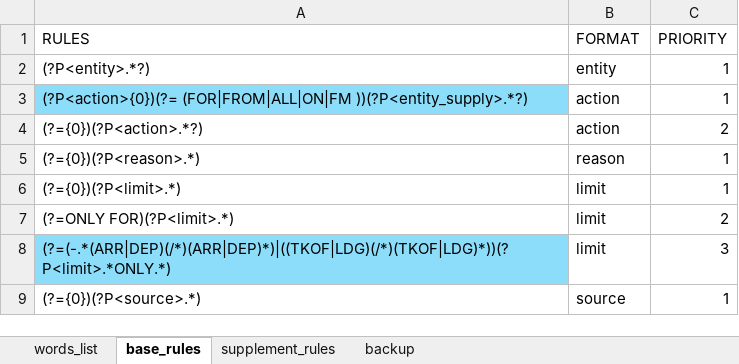
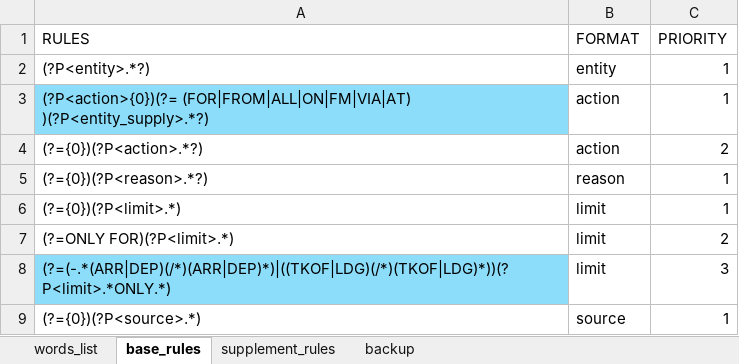
Before and after one commit to ZiyChan/NOTAM, an Excel workbook: data/NOTAM_table.xlsx, sheet base_rules, drawn as a sheet; values as stored, in another font and other column widths than the file's, no borders; the diff names each change by its address in the sheet, - before the commit and + after, or states it on an @@ line.

```diff
--- a/data/NOTAM_table.xlsx (sheet base_rules)
+++ b/data/NOTAM_table.xlsx (sheet base_rules)
-A3 (RULES): (?P<action>{0})(?= (FOR|FROM|ALL|ON|FM ))(?P<entity_supply>.*?)
+A3 (RULES): (?P<action>{0})(?= (FOR|FROM|ALL|ON|FM|VIA|AT) )(?P<entity_supply>.*?)
-A5 (RULES): (?={0})(?P<reason>.*)
+A5 (RULES): (?={0})(?P<reason>.*?)
```
Also changed, not shown: sheet words_list, sheet backup, sheet supplement_rules, 3 other files.
